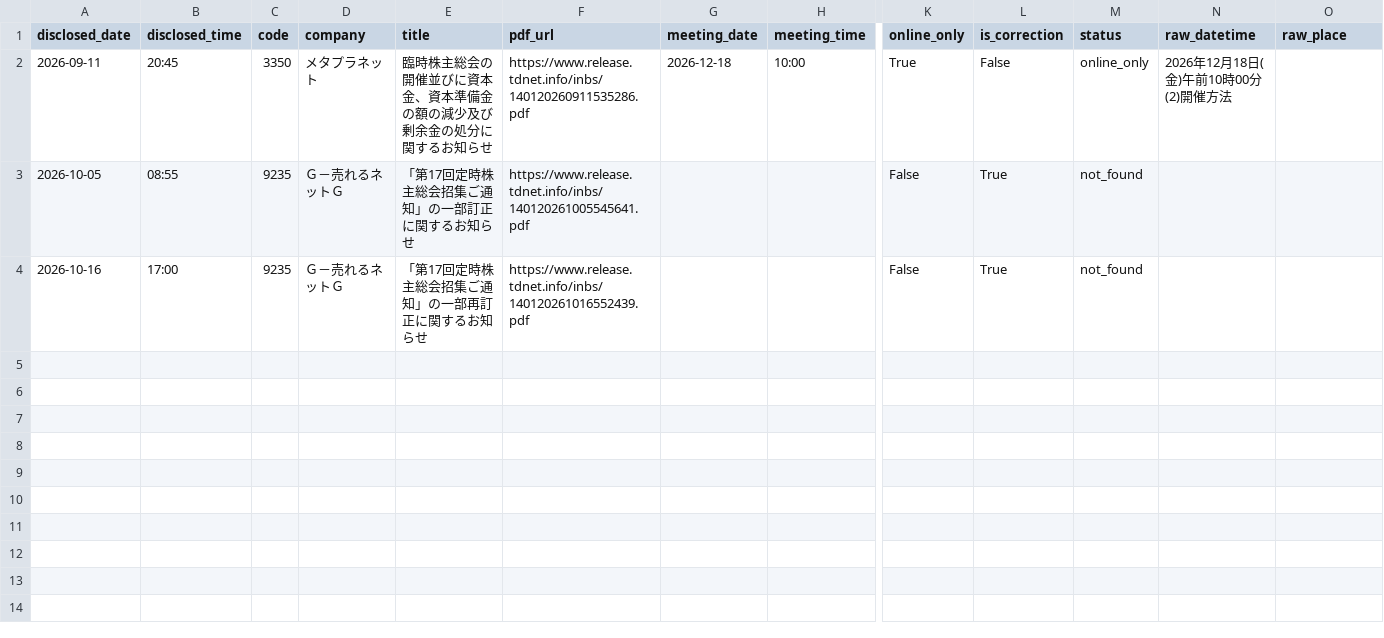
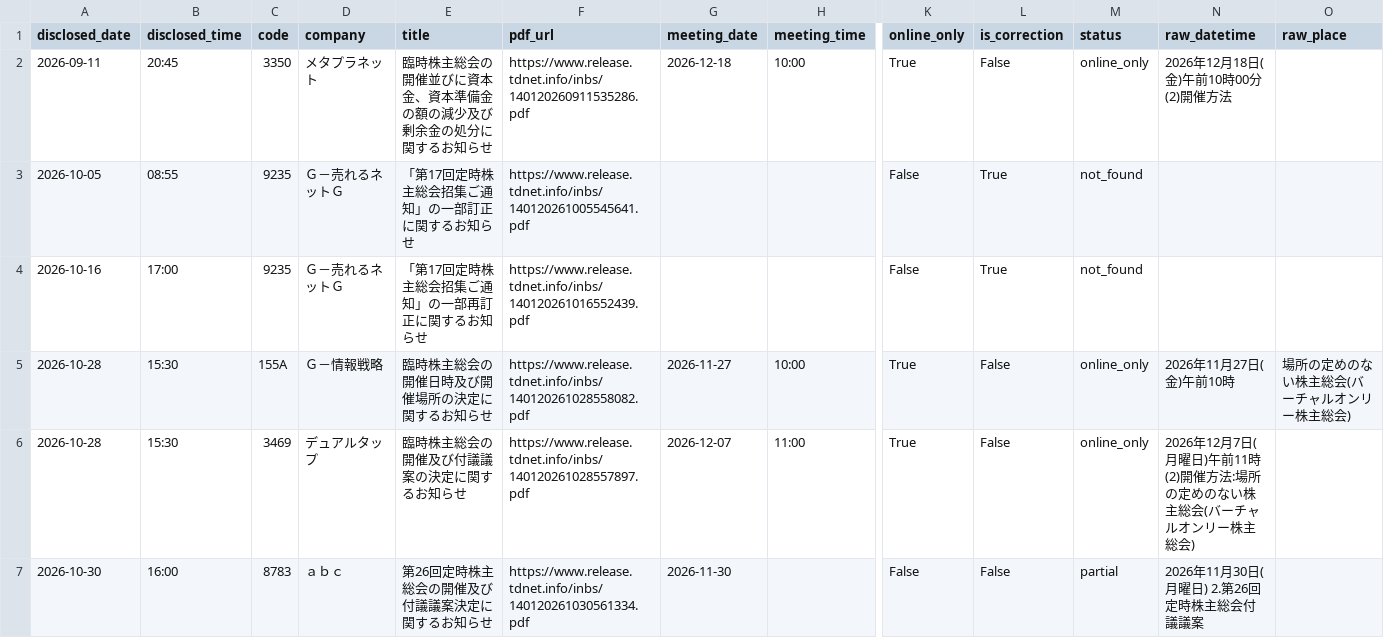
Before and after one commit to ereyester/agm-map, a CSV file: data/agm_failed.csv, drawn as a sheet; only a part is shown, gaps mark what is left out; rows hold the shown columns only; the diff names each change by its address in the sheet, - before the commit and + after, or states it on an @@ line.

```diff
--- a/data/agm_failed.csv
+++ b/data/agm_failed.csv
+row 5: 2026-10-28 | 15:30 | 155A | Ｇ－情報戦略 | 臨時株主総会の開催日時及び開催場所の決定に関するお知らせ | https://www.release.tdnet.info/inbs/140120261028558082.pdf | 2026-11-27 | 10:00 | True | False | online_only | 2026年11月27日(金)午前10時 | 場所の定めのない株主総会(バーチャルオンリー株主総会)
+row 6: 2026-10-28 | 15:30 | 3469 | デュアルタップ | 臨時株主総会の開催及び付議議案の決定に関するお知らせ | https://www.release.tdnet.info/inbs/140120261028557897.pdf | 2026-12-07 | 11:00 | True | False | online_only | 2026年12月7日(月曜日)午前11時 (2)開催方法:場所の定めのない株主総会(バーチャルオンリー株主総会)
+row 7: 2026-10-30 | 16:00 | 8783 | ａｂｃ | 第26回定時株主総会の開催及び付議議案決定に関するお知らせ | https://www.release.tdnet.info/inbs/140120261030561334.pdf | 2026-11-30 |  | False | False | partial | 2026年11月30日(月曜日) 2.第26回定時株主総会付議議案
```
Also changed, not shown: data/agm_all.csv, 3 other files.
